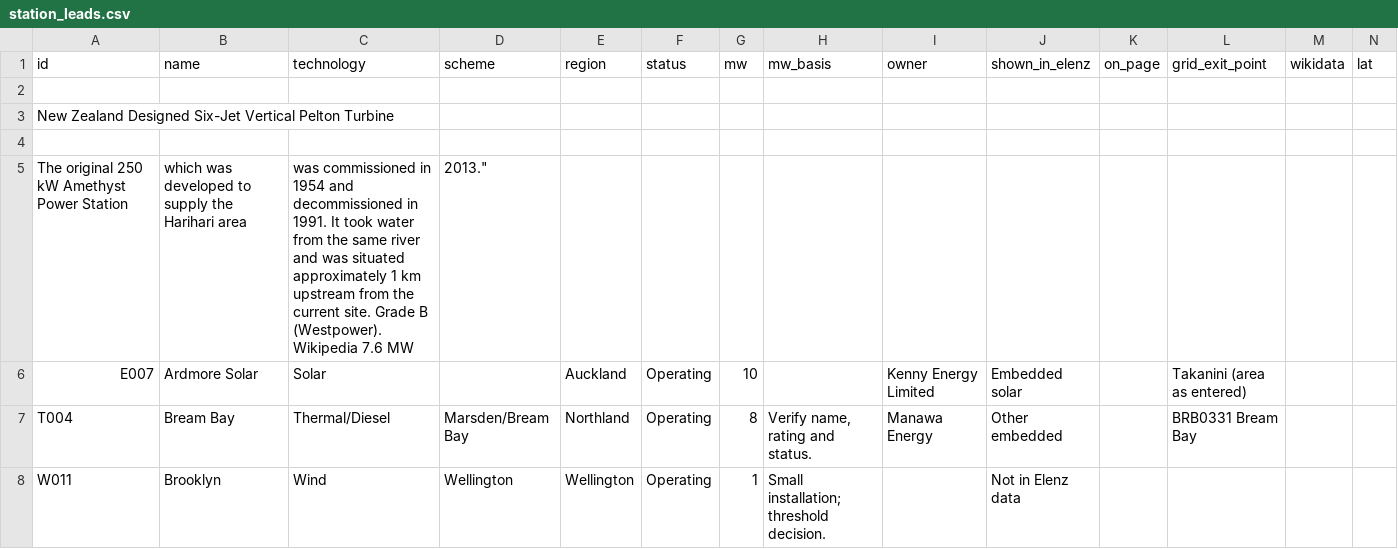
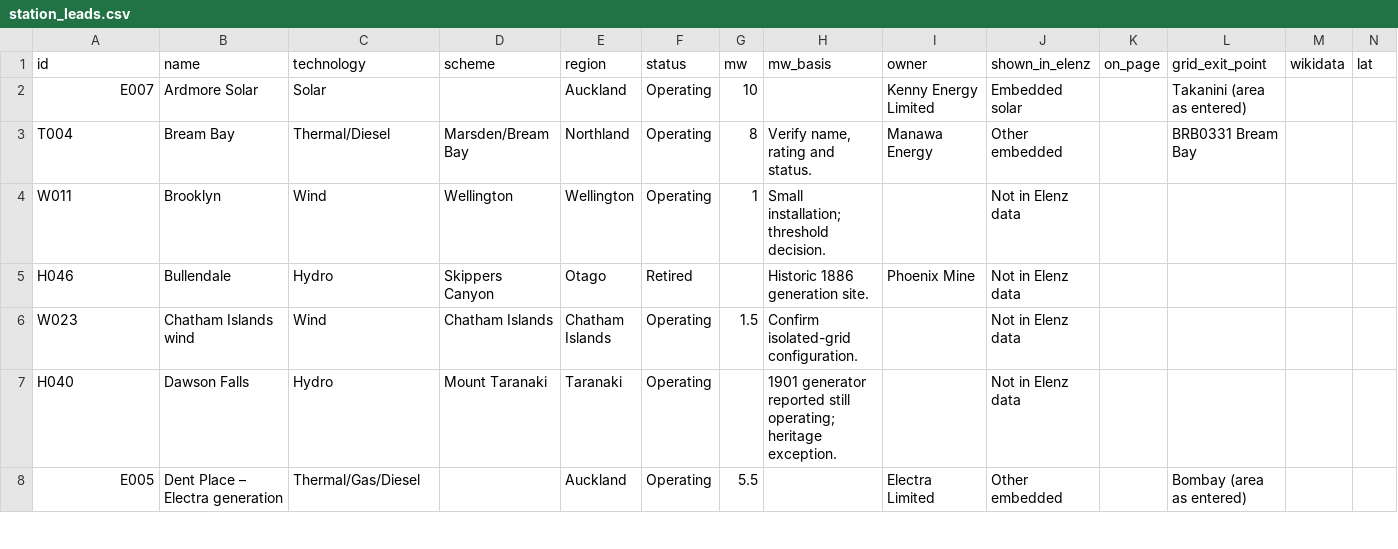
Before and after one commit to elenz-nz/elenz, a CSV file: facilities/station_leads.csv, drawn as a sheet; only a part is shown; the shorter side is filled out with more unchanged rows; rows hold the shown columns only; the diff names each change by its address in the sheet, - before the commit and + after, or states it on an @@ line.

```diff
--- a/facilities/station_leads.csv
+++ b/facilities/station_leads.csv
-row 2: (empty)
-row 3: New Zealand Designed Six-Jet Vertical Pelton Turbine
-row 4: (empty)
-row 5: The original 250 kW Amethyst Power Station | which was developed to supply the Harihari area | was commissioned in 1954 and decommissioned in 1991. It took water from the same river and was situated approximately 1 km upstream from the current site. Grade B (Westpower). Wikipedia 7.6 MW | 2013."
```
Also changed, not shown: 2 other files.
